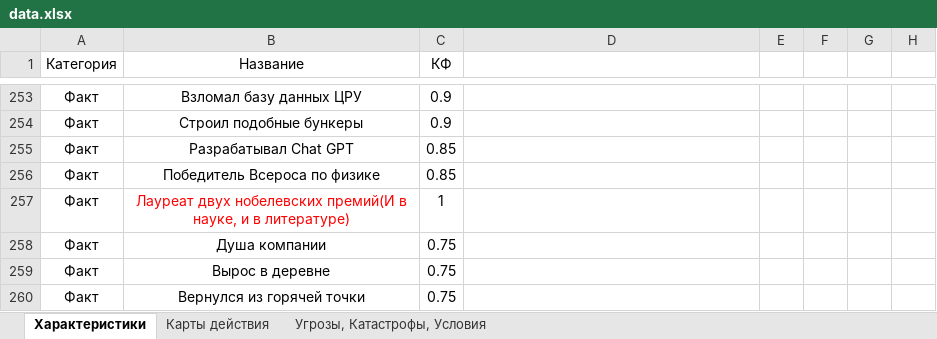
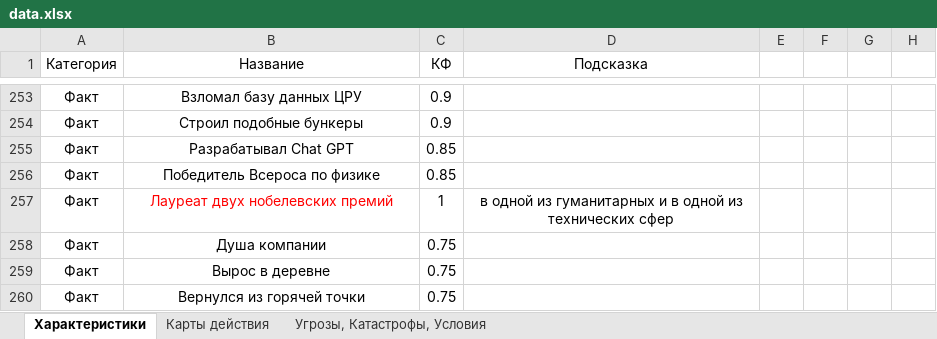
Before and after one commit to A1exanderKorn/bunker-online, an Excel workbook: server/data.xlsx, sheet Характеристики, drawn as a sheet; only a part is shown, gaps mark what is left out; values as stored, in another font and other column widths than the file's, no borders; conditional formats not drawn; the diff covers the shown part only; the diff names each change by its address in the sheet, - before the commit and + after, or states it on an @@ line.

Commit message:
Табличка с характеристиками, вскрытие характеристик

```diff
--- a/server/data.xlsx (sheet Характеристики)
+++ b/server/data.xlsx (sheet Характеристики)
-D1: (empty)
+D1: Подсказка
-B257 (Название): Лауреат двух нобелевских премий(И в науке, и в литературе)
+B257 (Название): Лауреат двух нобелевских премий
-D257 (Подсказка): (empty)
+D257 (Подсказка): в одной из гуманитарных и в одной из технических сфер
```
Also changed, not shown: 38 edited cells, cell formats and merged cells elsewhere in this sheet, 9 other files.
